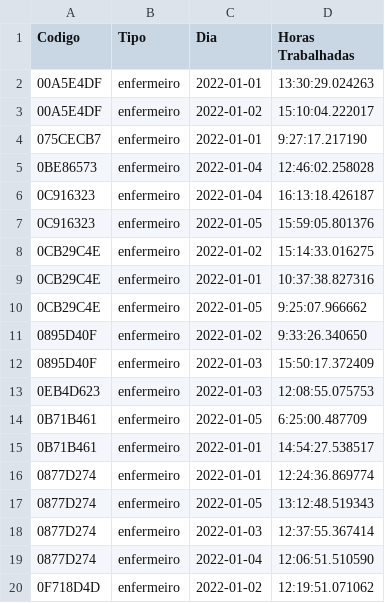
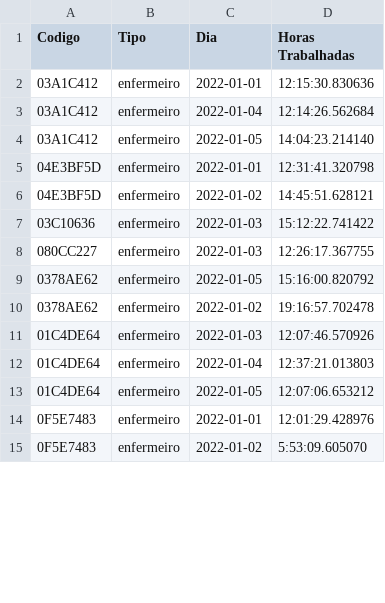
Before and after one commit to RNolioSC/Nursing-Workload-Estimation-in-a-Smart-ICU, a CSV file: horas_trabalhadas.csv, drawn as a sheet; only a part is shown; the diff covers the shown part only.

```diff
--- a/horas_trabalhadas.csv
+++ b/horas_trabalhadas.csv
@@ -1,20 +1,15 @@
 Codigo,Tipo,Dia,Horas Trabalhadas
-00A5E4DF,enfermeiro,2022-01-01,13:30:29.024263
-00A5E4DF,enfermeiro,2022-01-02,15:10:04.222017
-075CECB7,enfermeiro,2022-01-01,9:27:17.217190
-0BE86573,enfermeiro,2022-01-04,12:46:02.258028
-0C916323,enfermeiro,2022-01-04,16:13:18.426187
-0C916323,enfermeiro,2022-01-05,15:59:05.801376
-0CB29C4E,enfermeiro,2022-01-02,15:14:33.016275
-0CB29C4E,enfermeiro,2022-01-01,10:37:38.827316
-0CB29C4E,enfermeiro,2022-01-05,9:25:07.966662
-0895D40F,enfermeiro,2022-01-02,9:33:26.340650
-0895D40F,enfermeiro,2022-01-03,15:50:17.372409
-0EB4D623,enfermeiro,2022-01-03,12:08:55.075753
-0B71B461,enfermeiro,2022-01-05,6:25:00.487709
-0B71B461,enfermeiro,2022-01-01,14:54:27.538517
-0877D274,enfermeiro,2022-01-01,12:24:36.869774
-0877D274,enfermeiro,2022-01-05,13:12:48.519343
-0877D274,enfermeiro,2022-01-03,12:37:55.367414
-0877D274,enfermeiro,2022-01-04,12:06:51.510590
-0F718D4D,enfermeiro,2022-01-02,12:19:51.071062
+03A1C412,enfermeiro,2022-01-01,12:15:30.830636
+03A1C412,enfermeiro,2022-01-04,12:14:26.562684
+03A1C412,enfermeiro,2022-01-05,14:04:23.214140
+04E3BF5D,enfermeiro,2022-01-01,12:31:41.320798
+04E3BF5D,enfermeiro,2022-01-02,14:45:51.628121
+03C10636,enfermeiro,2022-01-03,15:12:22.741422
+080CC227,enfermeiro,2022-01-03,12:26:17.367755
+0378AE62,enfermeiro,2022-01-05,15:16:00.820792
+0378AE62,enfermeiro,2022-01-02,19:16:57.702478
+01C4DE64,enfermeiro,2022-01-03,12:07:46.570926
+01C4DE64,enfermeiro,2022-01-04,12:37:21.013803
+01C4DE64,enfermeiro,2022-01-05,12:07:06.653212
+0F5E7483,enfermeiro,2022-01-01,12:01:29.428976
+0F5E7483,enfermeiro,2022-01-02,5:53:09.605070
```
Also changed, not shown: 4 added rows, 13 removed rows and 20 edited cells elsewhere in this file, enfermeiros.csv, 2 other files.
